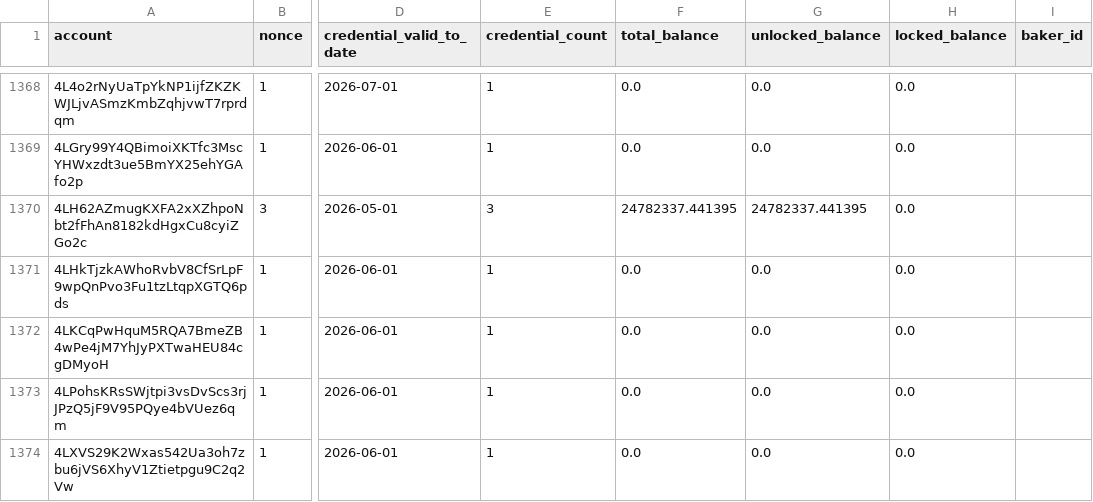
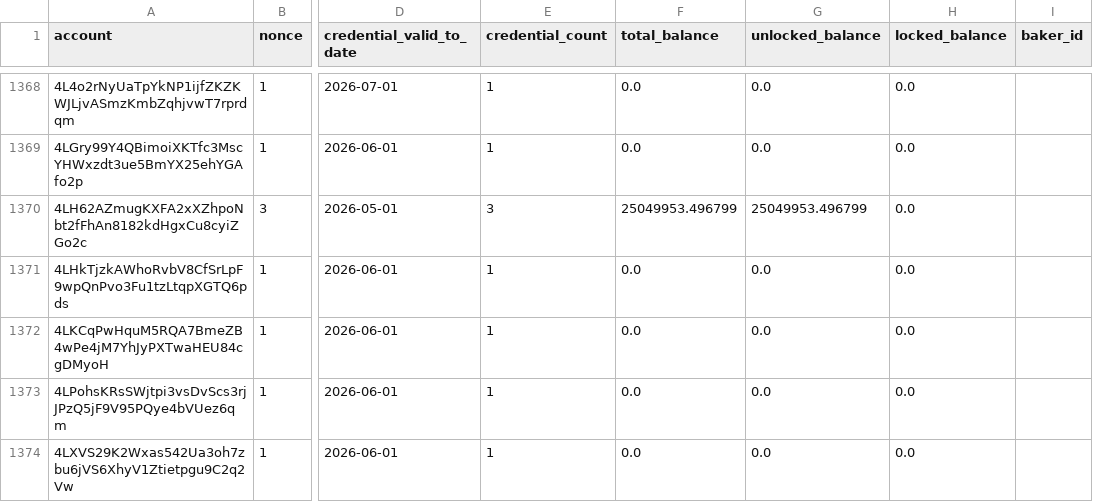
Before and after one commit to ccdexplorer/ccdexplorer-accounts, a CSV file: accounts.csv, drawn as a sheet; only a part is shown, gaps mark what is left out; the diff covers the shown part only; the diff names each change by its address in the sheet, - before the commit and + after, or states it on an @@ line.

```diff
--- a/accounts.csv
+++ b/accounts.csv
-F1370 (total_balance): 24782337.441395
+F1370 (total_balance): 25049953.496799
-G1370 (unlocked_balance): 24782337.441395
+G1370 (unlocked_balance): 25049953.496799
```
Also changed, not shown: 1 added row and 41 edited cells elsewhere in this file.
